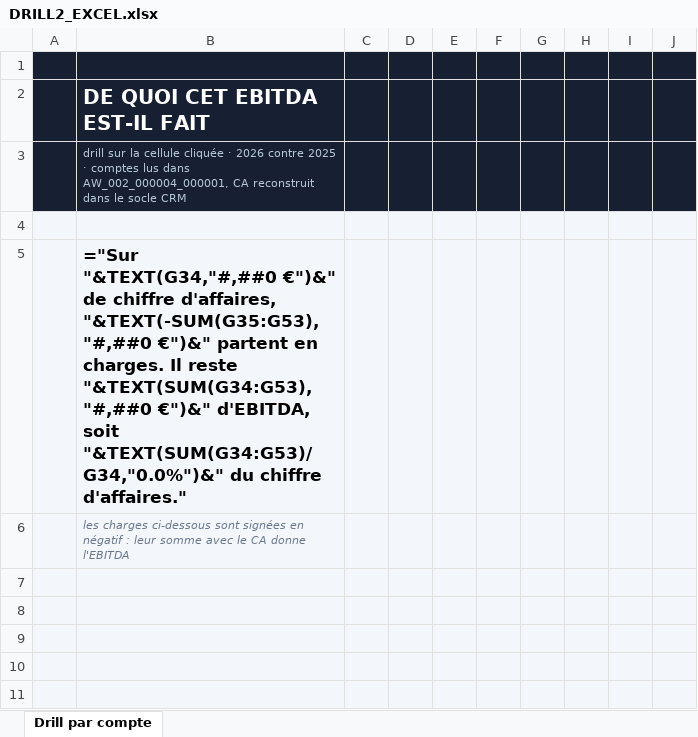
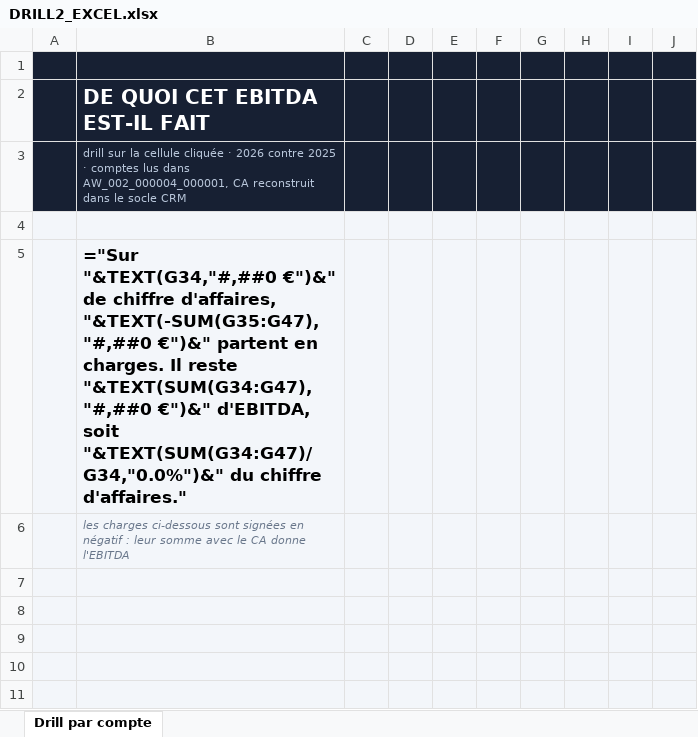
Before and after one commit to elmeziatims-art/demo5, an Excel workbook: eduservices/DRILL2_EXCEL.xlsx, sheet Drill par compte, drawn as a sheet; only a part is shown; values as stored, in another font and other column widths than the file's, no borders; formulas without a stored value are shown as written; charts and pictures and conditional formats not drawn; the diff covers the shown part only; the diff names each change by its address in the sheet, - before the commit and + after, or states it on an @@ line.

```diff
--- a/eduservices/DRILL2_EXCEL.xlsx (sheet Drill par compte)
+++ b/eduservices/DRILL2_EXCEL.xlsx (sheet Drill par compte)
-B5: …chiffre d'affaires, "&TEXT(-SUM(G35:G53),"#,##0 €")&" partent en charges. Il reste "&TEXT(SUM(G34:G53),"#,##0 €")&" d'EBITDA, soit "&TEXT(SUM(G34:G53)/G34,"0.0%")&" du chiffre…
+B5: …chiffre d'affaires, "&TEXT(-SUM(G35:G47),"#,##0 €")&" partent en charges. Il reste "&TEXT(SUM(G34:G47),"#,##0 €")&" d'EBITDA, soit "&TEXT(SUM(G34:G47)/G34,"0.0%")&" du chiffre…
```
Also changed, not shown: 5 added rows, 2 removed rows and 17 edited cells elsewhere in this sheet, hidden cells, charts or pictures, 3 other files.
